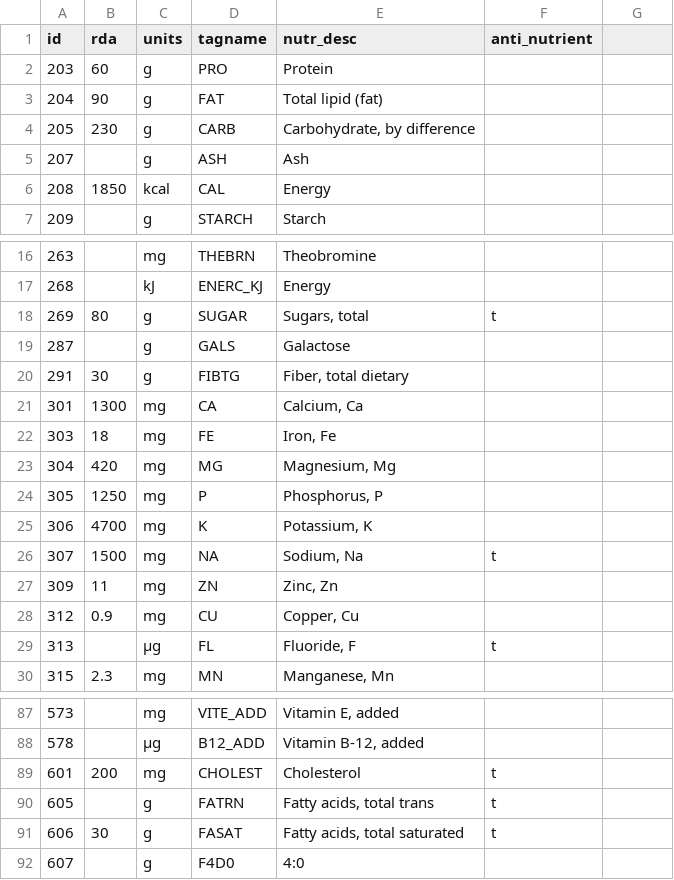
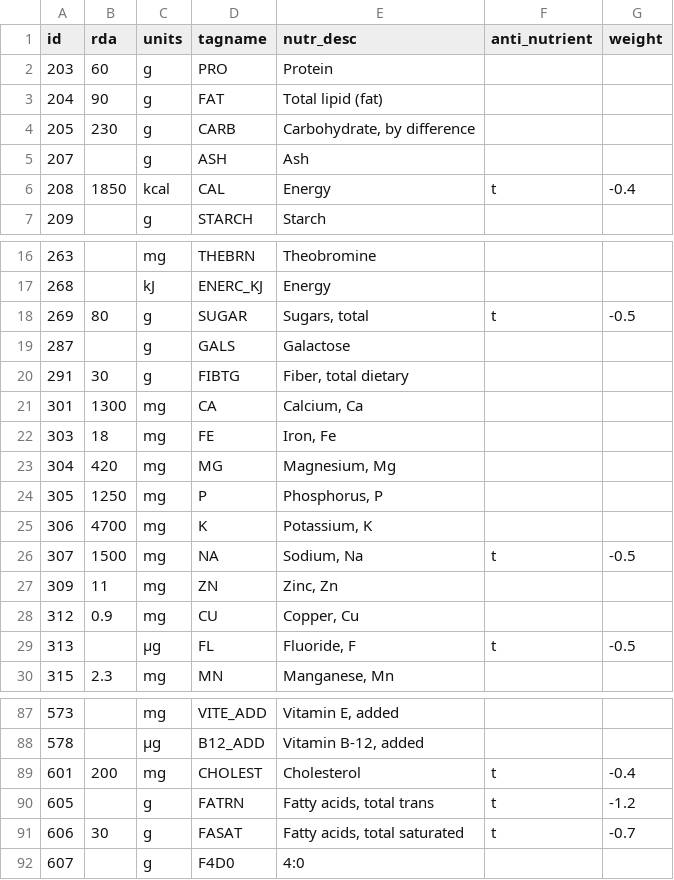
Before and after one commit to gamesguru/nt-sqlite3, a CSV file: data/rda.csv, drawn as a sheet; only a part is shown, gaps mark what is left out; the diff names each change by its address in the sheet, - before the commit and + after, or states it on an @@ line.

Commit message:
add weight, don't commute anti_nutrient to nutr_def

```diff
--- a/data/rda.csv
+++ b/data/rda.csv
-G1: (empty)
+G1: weight
-F6 (anti_nutrient): (empty)
+F6 (anti_nutrient): t
-G6 (weight): (empty)
+G6 (weight): -0.4
-G18 (weight): (empty)
+G18 (weight): -0.5
-G26 (weight): (empty)
+G26 (weight): -0.5
-G29 (weight): (empty)
+G29 (weight): -0.5
-G89 (weight): (empty)
+G89 (weight): -0.4
-G90 (weight): (empty)
+G90 (weight): -1.2
-G91 (weight): (empty)
+G91 (weight): -0.7
```
Also changed, not shown: 3 other files.
